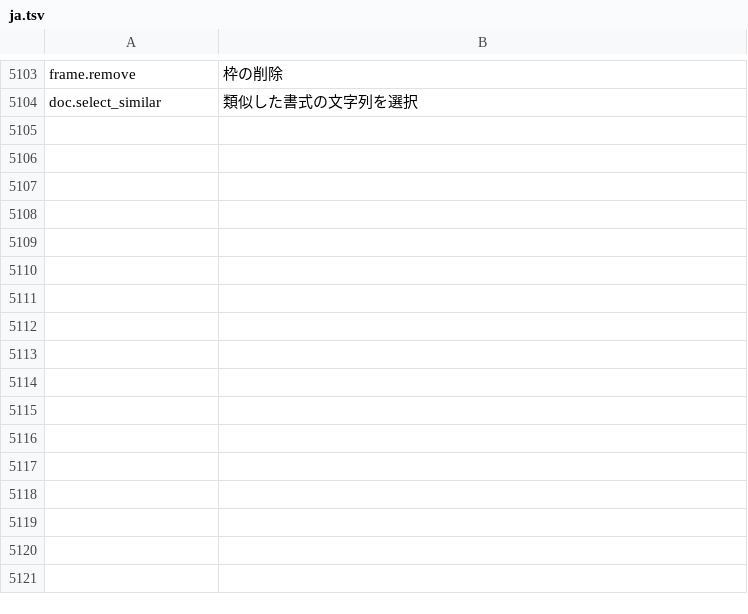
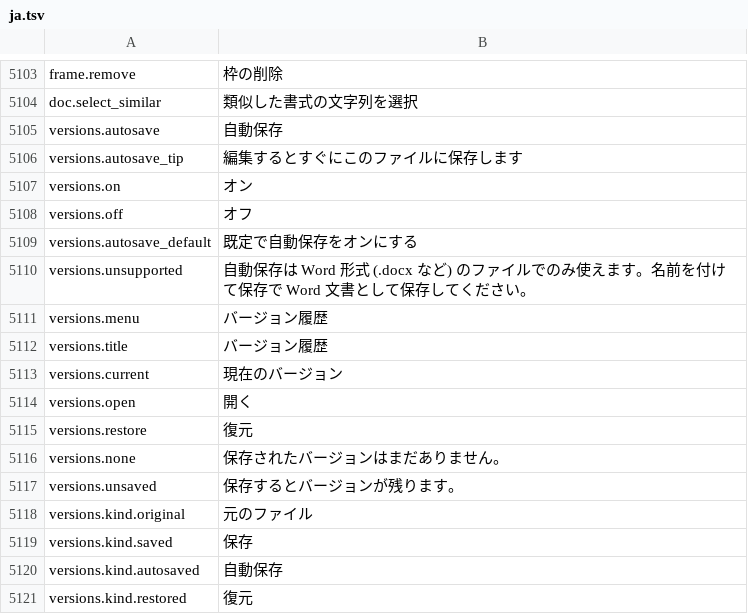
Before and after one commit to jade-rs/jade-office, a TSV file: crates/jade-gpui-app/i18n/ja.tsv, drawn as a sheet; only a part is shown, gaps mark what is left out; the diff names each change by its address in the sheet, - before the commit and + after, or states it on an @@ line.

```diff
--- a/crates/jade-gpui-app/i18n/ja.tsv
+++ b/crates/jade-gpui-app/i18n/ja.tsv
+row 5105: versions.autosave | 自動保存
+row 5106: versions.autosave_tip | 編集するとすぐにこのファイルに保存します
+row 5107: versions.on | オン
+row 5108: versions.off | オフ
+row 5109: versions.autosave_default | 既定で自動保存をオンにする
+row 5110: versions.unsupported | 自動保存は Word 形式 (.docx など) のファイルでのみ使えます。名前を付けて保存で Word 文書として保存してください。
+row 5111: versions.menu | バージョン履歴
+row 5112: versions.title | バージョン履歴
+row 5113: versions.current | 現在のバージョン
+row 5114: versions.open | 開く
+row 5115: versions.restore | 復元
+row 5116: versions.none | 保存されたバージョンはまだありません。
+row 5117: versions.unsaved | 保存するとバージョンが残ります。
+row 5118: versions.kind.original | 元のファイル
+row 5119: versions.kind.saved | 保存
+row 5120: versions.kind.autosaved | 自動保存
+row 5121: versions.kind.restored | 復元
```
Also changed, not shown: crates/jade-gpui-app/i18n/en.tsv, 9 other files.
